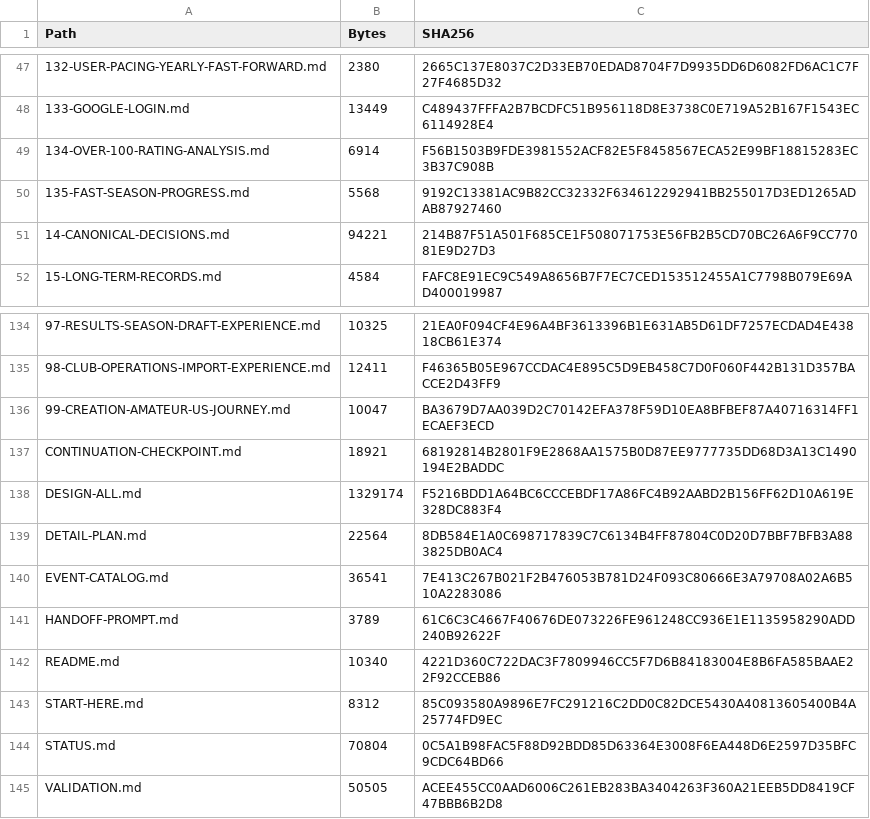
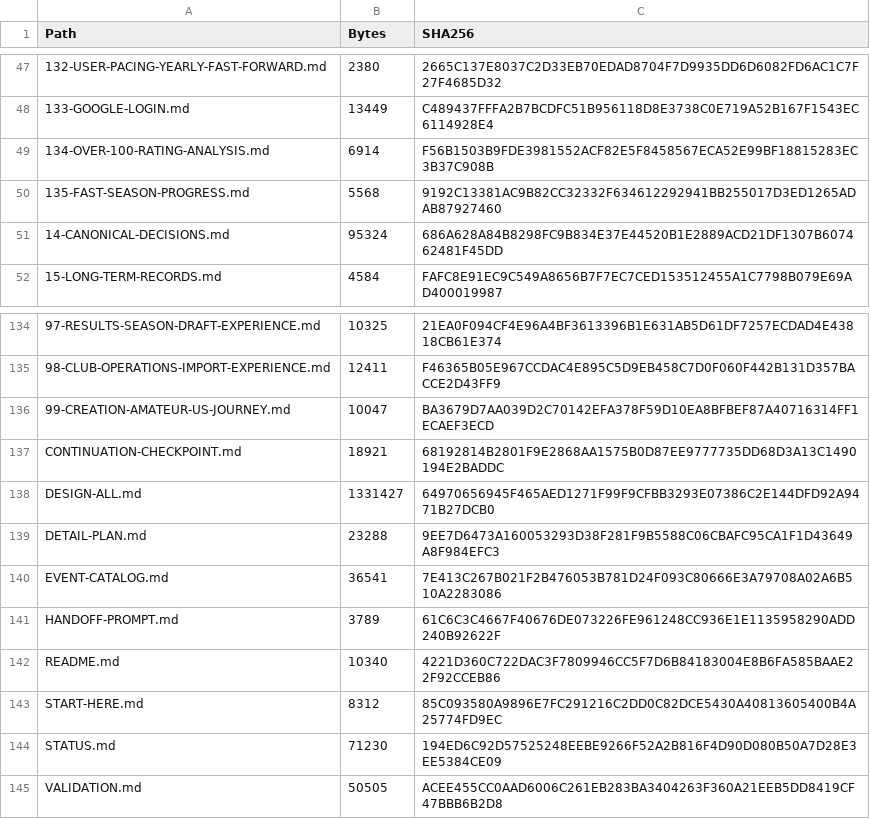
Before and after one commit to bossxor/baseball_Career, a CSV file: docs/design/MANIFEST-SHA256.csv, drawn as a sheet; only a part is shown, gaps mark what is left out; the diff names each change by its address in the sheet, - before the commit and + after, or states it on an @@ line.

```diff
--- a/docs/design/MANIFEST-SHA256.csv
+++ b/docs/design/MANIFEST-SHA256.csv
-B51 (Bytes): 94221
+B51 (Bytes): 95324
-C51 (SHA256): 214B87F51A501F685CE1F508071753E56FB2B5CD70BC26A6F9CC77081E9D27D3
+C51 (SHA256): 686A628A84B8298FC9B834E37E44520B1E2889ACD21DF1307B607462481F45DD
-B138 (Bytes): 1329174
+B138 (Bytes): 1331427
-C138 (SHA256): F5216BDD1A64BC6CCCEBDF17A86FC4B92AABD2B156FF62D10A619E328DC883F4
+C138 (SHA256): 64970656945F465AED1271F99F9CFBB3293E07386C2E144DFD92A9471B27DCB0
-B139 (Bytes): 22564
+B139 (Bytes): 23288
-C139 (SHA256): 8DB584E1A0C698717839C7C6134B4FF87804C0D20D7BBF7BFB3A883825DB0AC4
+C139 (SHA256): 9EE7D6473A160053293D38F281F9B5588C06CBAFC95CA1F1D43649A8F984EFC3
-B144 (Bytes): 70804
+B144 (Bytes): 71230
-C144 (SHA256): 0C5A1B98FAC5F88D92BDD85D63364E3008F6EA448D6E2597D35BFC9CDC64BD66
+C144 (SHA256): 194ED6C92D57525248EEBE9266F52A2B816F4D90D080B50A7D28E3EE5384CE09
```
Also changed, not shown: 11 other files.
